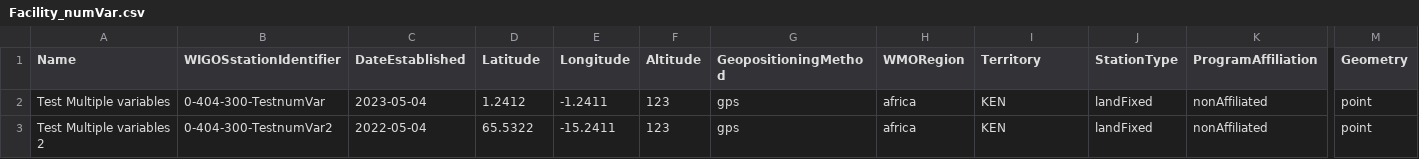
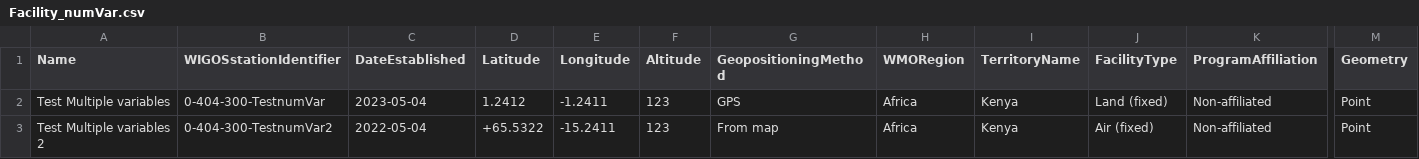
Before and after one commit to sdanioth/oscar-catalogue, a CSV file: Facility_numVar.csv, drawn as a sheet; only a part is shown, gaps mark what is left out; the diff names each change by its address in the sheet, - before the commit and + after, or states it on an @@ line.

```diff
--- a/Facility_numVar.csv
+++ b/Facility_numVar.csv
-I1: Territory
+I1: TerritoryName
-J1: StationType
+J1: FacilityType
-G2 (GeopositioningMethod): gps
+G2 (GeopositioningMethod): GPS
-H2:H3 (WMORegion): africa
+H2:H3 (WMORegion): Africa
-I2:I3 (TerritoryName): KEN
+I2:I3 (TerritoryName): Kenya
-J2 (FacilityType): landFixed
+J2 (FacilityType): Land (fixed)
-K2:K3 (ProgramAffiliation): nonAffiliated
+K2:K3 (ProgramAffiliation): Non-affiliated
-M2:M3 (Geometry): point
+M2:M3 (Geometry): Point
-D3 (Latitude): 65.5322
+D3 (Latitude): +65.5322
-G3 (GeopositioningMethod): gps
+G3 (GeopositioningMethod): From map
-J3 (FacilityType): landFixed
+J3 (FacilityType): Air (fixed)
```
Also changed, not shown: 22 other files.
